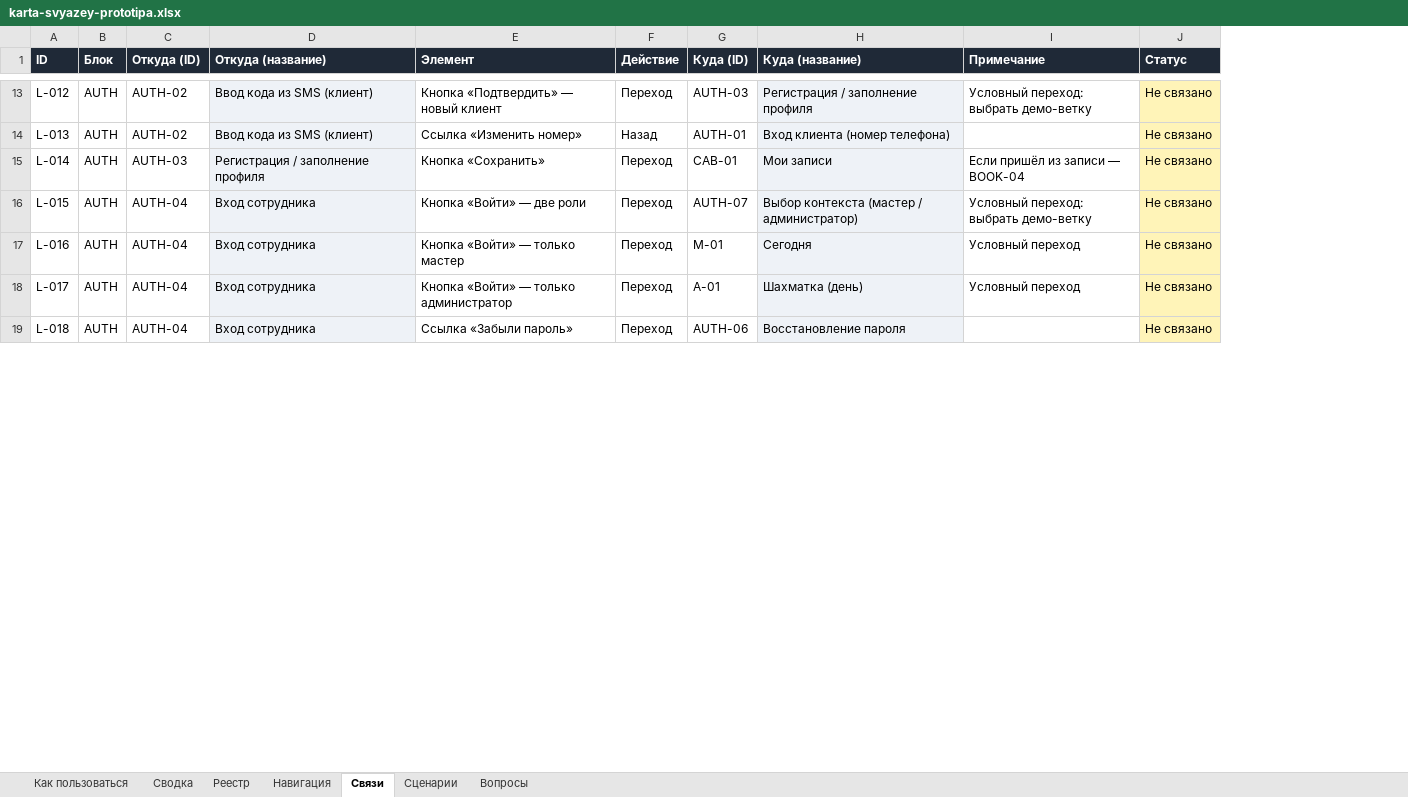
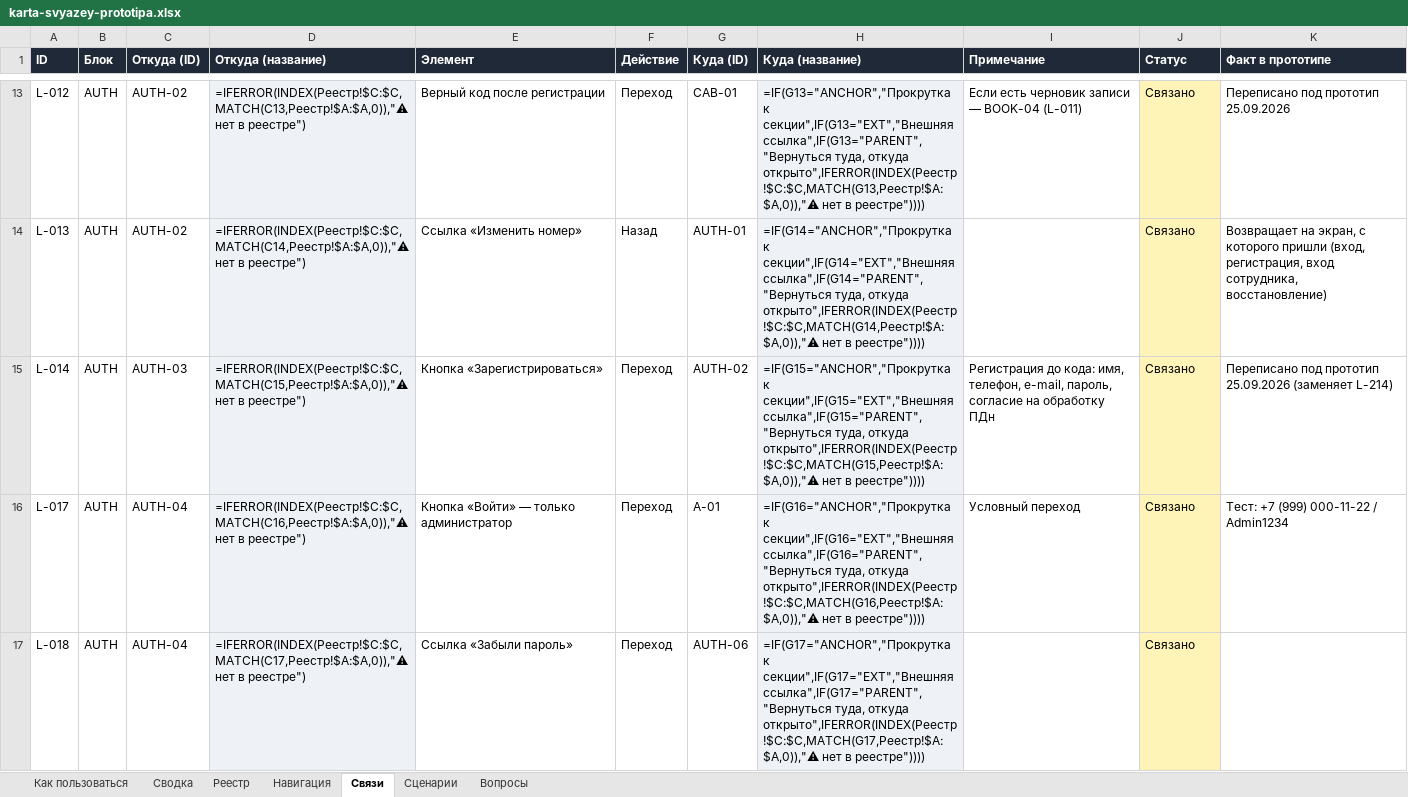
Before and after one commit to kostik8080/nogotochki_service, an Excel workbook: docs/karta-svyazey-prototipa.xlsx, sheet Связи, drawn as a sheet; only a part is shown, gaps mark what is left out; values as stored, in another font and other column widths than the file's, no borders; formulas without a stored value are shown as written; charts and pictures and conditional formats not drawn; removed rows and columns are numbered as before the commit, all else as after; the diff covers the shown part only; the diff names each change by its address in the sheet, - before the commit and + after, or states it on an @@ line.

```diff
--- a/docs/karta-svyazey-prototipa.xlsx (sheet Связи)
+++ b/docs/karta-svyazey-prototipa.xlsx (sheet Связи)
+column K (Факт в прототипе), rows 13-16: Переписано под прототип 25.09.2026 | Возвращает на экран, с которого пришли (вход, регистрация, вход сотрудника, восстановление) | Переписано под прототип 25.09.2026 (заменяет L-214) | Тест: +7 (999) 000-11-22 / Admin1234
-D13 (Откуда (название)): Ввод кода из SMS (клиент)
+D13 (Откуда (название)): =IFERROR(INDEX(Реестр!$C:$C,MATCH(C13,Реестр!$A:$A,0)),"⚠ нет в реестре")
-E13 (Элемент): Кнопка «Подтвердить» — новый клиент
+E13 (Элемент): Верный код после регистрации
-G13 (Куда (ID)): AUTH-03
+G13 (Куда (ID)): CAB-01
-H13 (Куда (название)): Регистрация / заполнение профиля
+H13 (Куда (название)): =IF(G13="ANCHOR","Прокрутка к секции",IF(G13="EXT","Внешняя ссылка",IF(G13="PARENT","Вернуться туда, откуда открыто",IFERROR(INDEX(Реестр!$C:$C,MATCH(G13,Реестр!$A:$A,0)),"⚠ нет в реестре"))))
-I13 (Примечание): Условный переход: выбрать демо-ветку
+I13 (Примечание): Если есть черновик записи — BOOK-04 (L-011)
-J13:J15 (Статус): Не связано
+J13:J15 (Статус): Связано
-D14 (Откуда (название)): Ввод кода из SMS (клиент)
+D14 (Откуда (название)): =IFERROR(INDEX(Реестр!$C:$C,MATCH(C14,Реестр!$A:$A,0)),"⚠ нет в реестре")
-H14 (Куда (название)): Вход клиента (номер телефона)
+H14 (Куда (название)): =IF(G14="ANCHOR","Прокрутка к секции",IF(G14="EXT","Внешняя ссылка",IF(G14="PARENT","Вернуться туда, откуда открыто",IFERROR(INDEX(Реестр!$C:$C,MATCH(G14,Реестр!$A:$A,0)),"⚠ нет в реестре"))))
-D15 (Откуда (название)): Регистрация / заполнение профиля
+D15 (Откуда (название)): =IFERROR(INDEX(Реестр!$C:$C,MATCH(C15,Реестр!$A:$A,0)),"⚠ нет в реестре")
-E15 (Элемент): Кнопка «Сохранить»
+E15 (Элемент): Кнопка «Зарегистрироваться»
-G15 (Куда (ID)): CAB-01
+G15 (Куда (ID)): AUTH-02
-H15 (Куда (название)): Мои записи
+H15 (Куда (название)): =IF(G15="ANCHOR","Прокрутка к секции",IF(G15="EXT","Внешняя ссылка",IF(G15="PARENT","Вернуться туда, откуда открыто",IFERROR(INDEX(Реестр!$C:$C,MATCH(G15,Реестр!$A:$A,0)),"⚠ нет в реестре"))))
-I15 (Примечание): Если пришёл из записи — BOOK-04
+I15 (Примечание): Регистрация до кода: имя, телефон, e-mail, пароль, согласие на обработку ПДн
-row 16: L-015 | AUTH | AUTH-04 | Вход сотрудника | Кнопка «Войти» — две роли | Переход | AUTH-07 | Выбор контекста (мастер / администратор) | Условный переход: выбрать демо-ветку | Не связано
-row 17: L-016 | AUTH | AUTH-04 | Вход сотрудника | Кнопка «Войти» — только мастер | Переход | M-01 | Сегодня | Условный переход | Не связано
-D16 (Откуда (название)): Вход сотрудника
+D16 (Откуда (название)): =IFERROR(INDEX(Реестр!$C:$C,MATCH(C16,Реестр!$A:$A,0)),"⚠ нет в реестре")
-H16 (Куда (название)): Шахматка (день)
+H16 (Куда (название)): =IF(G16="ANCHOR","Прокрутка к секции",IF(G16="EXT","Внешняя ссылка",IF(G16="PARENT","Вернуться туда, откуда открыто",IFERROR(INDEX(Реестр!$C:$C,MATCH(G16,Реестр!$A:$A,0)),"⚠ нет в реестре"))))
-J16:J17 (Статус): Не связано
+J16:J17 (Статус): Связано
-D17 (Откуда (название)): Вход сотрудника
+D17 (Откуда (название)): =IFERROR(INDEX(Реестр!$C:$C,MATCH(C17,Реестр!$A:$A,0)),"⚠ нет в реестре")
-H17 (Куда (название)): Восстановление пароля
+H17 (Куда (название)): =IF(G17="ANCHOR","Прокрутка к секции",IF(G17="EXT","Внешняя ссылка",IF(G17="PARENT","Вернуться туда, откуда открыто",IFERROR(INDEX(Реестр!$C:$C,MATCH(G17,Реестр!$A:$A,0)),"⚠ нет в реестре"))))
```
Also changed, not shown: 41 added rows, 109 removed rows and 290 edited cells elsewhere in this sheet, sheet Реестр, sheet Навигация, sheet Сводка, sheet Сценарии, sheet Вопросы, sheet Как пользоваться, charts or pictures, 2 other files.
